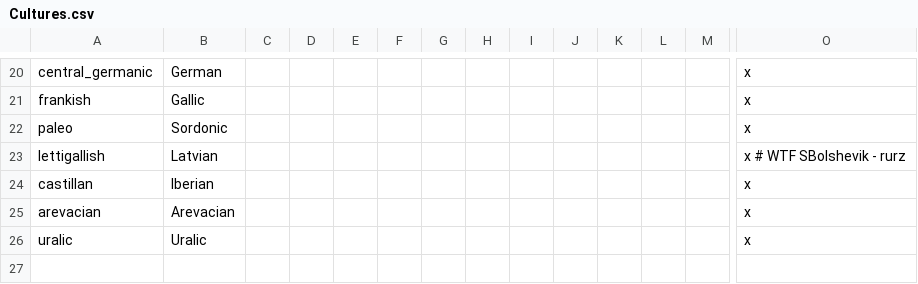
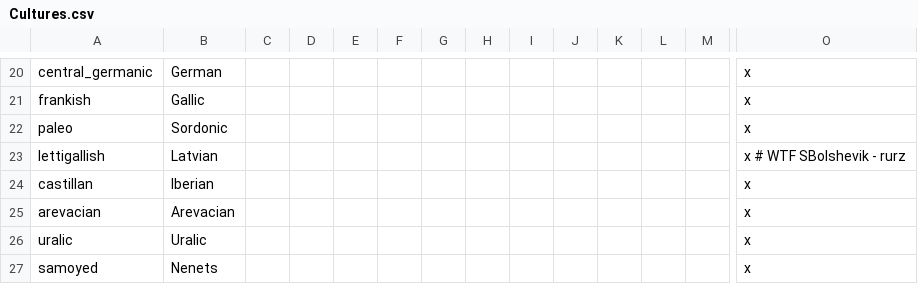
Before and after one commit to darkgamma/erebos-mod, a CSV file: localisation/Cultures.csv, drawn as a sheet; only a part is shown, gaps mark what is left out; rows hold the shown columns only; the diff names each change by its address in the sheet, - before the commit and + after, or states it on an @@ line.

```diff
--- a/localisation/Cultures.csv
+++ b/localisation/Cultures.csv
+row 27: samoyed | Nenets |  |  |  |  |  |  |  |  |  |  |  | x
```
Also changed, not shown: 14 other files.
